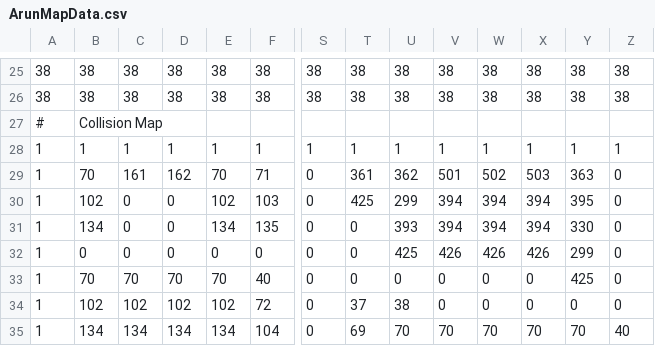
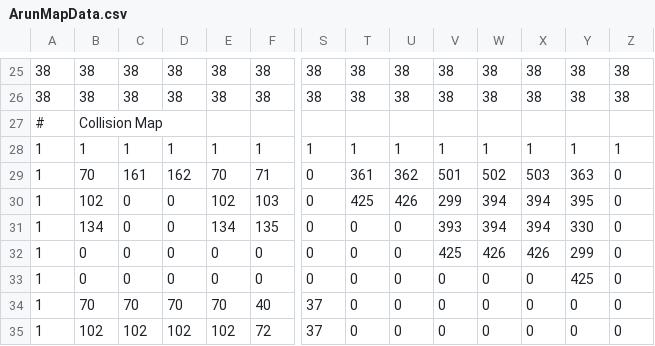
Before and after one commit to darth343/SP3GDP, a CSV file: Base/Data/ArunMapData.csv, drawn as a sheet; only a part is shown, gaps mark what is left out; the diff covers the shown part only; the diff names each change by its address in the sheet, - before the commit and + after, or states it on an @@ line.

Commit message:
Changed Arun map Data to improve collision and added abit of inventory stuffs

```diff
--- a/Base/Data/ArunMapData.csv
+++ b/Base/Data/ArunMapData.csv
-U30: 299
+U30: 426
-V30: 394
+V30: 299
-U31: 393
+U31: 0
-V31: 394
+V31: 393
-U32: 425
+U32: 0
-V32: 426
+V32: 425
-B33: 70
+B33: 0
-C33: 70
+C33: 0
-D33: 70
+D33: 0
-E33: 70
+E33: 0
-F33: 40
+F33: 0
-B34: 102
+B34: 70
-C34: 102
+C34: 70
-D34: 102
+D34: 70
-E34: 102
+E34: 70
-F34: 72
+F34: 40
-S34:S35: 0
+S34:S35: 37
-T34: 37
+T34: 0
-U34: 38
+U34: 0
-B35: 134
+B35: 102
-C35: 134
+C35: 102
-D35: 134
+D35: 102
-E35: 134
+E35: 102
-F35: 104
+F35: 72
-T35: 69
+T35: 0
-U35: 70
+U35: 0
-V35: 70
+V35: 0
-W35: 70
+W35: 0
-X35: 70
+X35: 0
-Y35: 70
+Y35: 0
-Z35: 40
+Z35: 0
```
Also changed, not shown: 104 edited cells elsewhere in this file, Base/Data/ArunMapData2.csv, 8 other files.
